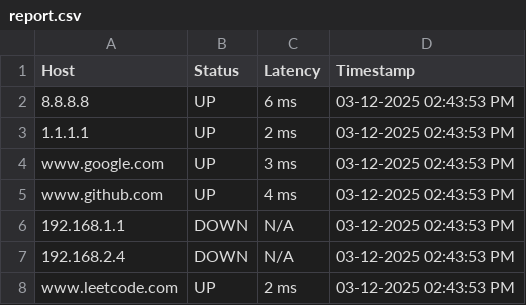
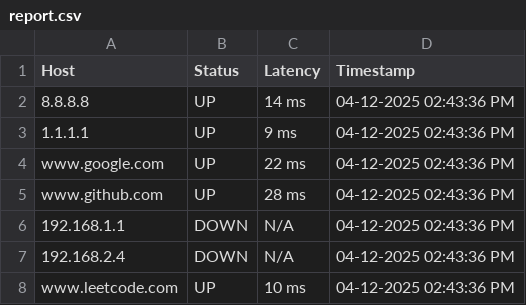
Before and after one commit to hamzah311/network-health-monitor, a CSV file: reports/report.csv, drawn as a sheet.

```diff
--- a/reports/report.csv
+++ b/reports/report.csv
@@ -1,8 +1,8 @@
 Host,Status,Latency,Timestamp
-8.8.8.8,UP,6 ms,03-12-2025   02:43:53 PM
-1.1.1.1,UP,2 ms,03-12-2025   02:43:53 PM
-www.google.com,UP,3 ms,03-12-2025   02:43:53 PM
-www.github.com,UP,4 ms,03-12-2025   02:43:53 PM
-192.168.1.1,DOWN,N/A,03-12-2025   02:43:53 PM
-192.168.2.4,DOWN,N/A,03-12-2025   02:43:53 PM
-www.leetcode.com,UP,2 ms,03-12-2025   02:43:53 PM
+8.8.8.8,UP,14 ms,04-12-2025   02:43:36 PM
+1.1.1.1,UP,9 ms,04-12-2025   02:43:36 PM
+www.google.com,UP,22 ms,04-12-2025   02:43:36 PM
+www.github.com,UP,28 ms,04-12-2025   02:43:36 PM
+192.168.1.1,DOWN,N/A,04-12-2025   02:43:36 PM
+192.168.2.4,DOWN,N/A,04-12-2025   02:43:36 PM
+www.leetcode.com,UP,10 ms,04-12-2025   02:43:36 PM
```
Also changed, not shown: 1 other file.
